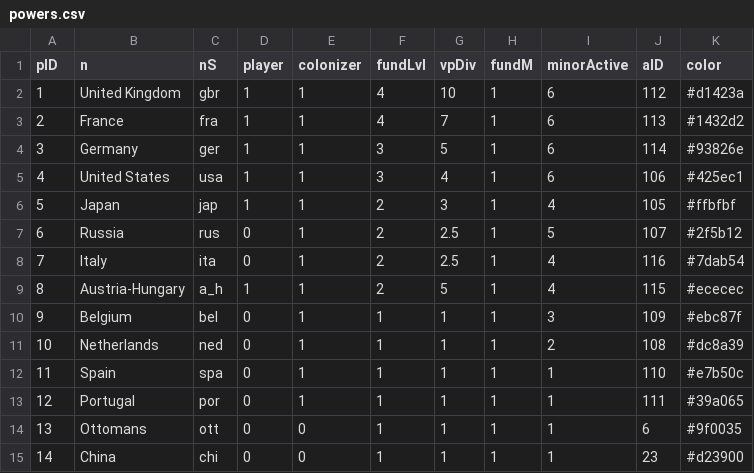
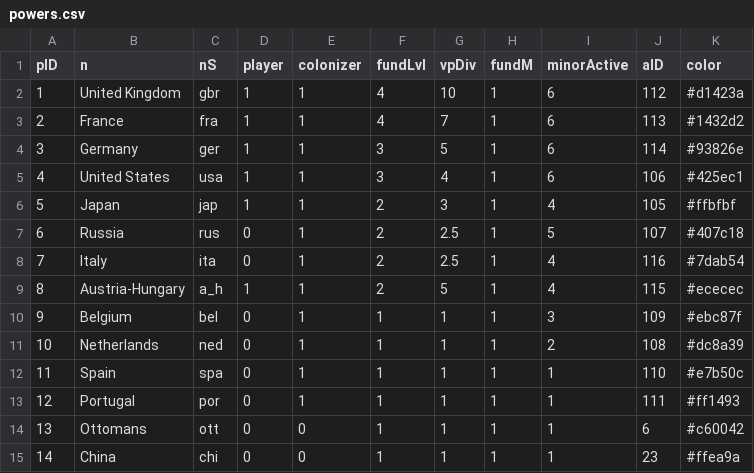
Before and after one commit to PrussianSpaceMarine/Pax-Britannica, a CSV file: settings/defines/powers.csv, drawn as a sheet.

```diff
--- a/settings/defines/powers.csv
+++ b/settings/defines/powers.csv
@@ -6,3 +6,3 @@ pID,n,nS,player,colonizer,fundLvl,vpDiv,fundM,minorActive,aID,color
 5,Japan,jap,1,1,2,3,1,4,105,#ffbfbf
-6,Russia,rus,0,1,2,2.5,1,5,107,#2f5b12
+6,Russia,rus,0,1,2,2.5,1,5,107,#407c18
 7,Italy,ita,0,1,2,2.5,1,4,116,#7dab54
@@ -12,4 +12,4 @@ pID,n,nS,player,colonizer,fundLvl,vpDiv,fundM,minorActive,aID,color
 11,Spain,spa,0,1,1,1,1,1,110,#e7b50c
-12,Portugal,por,0,1,1,1,1,1,111,#39a065
-13,Ottomans,ott,0,0,1,1,1,1,6,#9f0035
-14,China,chi,0,0,1,1,1,1,23,#d23900
+12,Portugal,por,0,1,1,1,1,1,111,#ff1493
+13,Ottomans,ott,0,0,1,1,1,1,6,#c60042
+14,China,chi,0,0,1,1,1,1,23,#ffea9a
```
Also changed, not shown: settings/defines/area_markers.csv, settings/defines/areas.csv, 3 other files.
